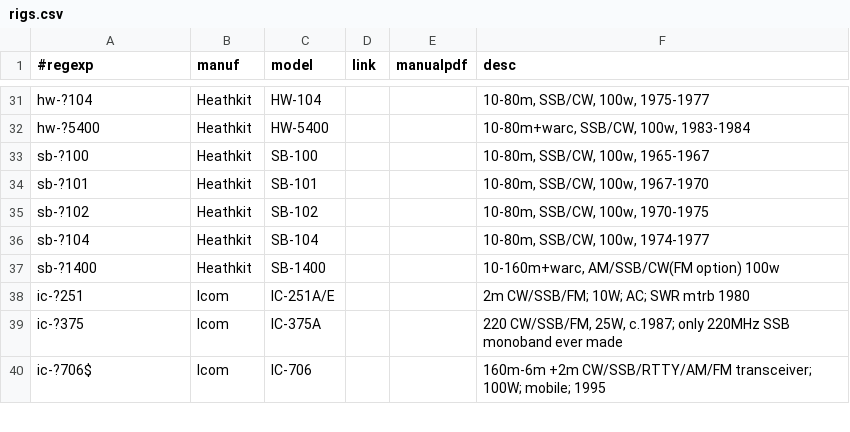
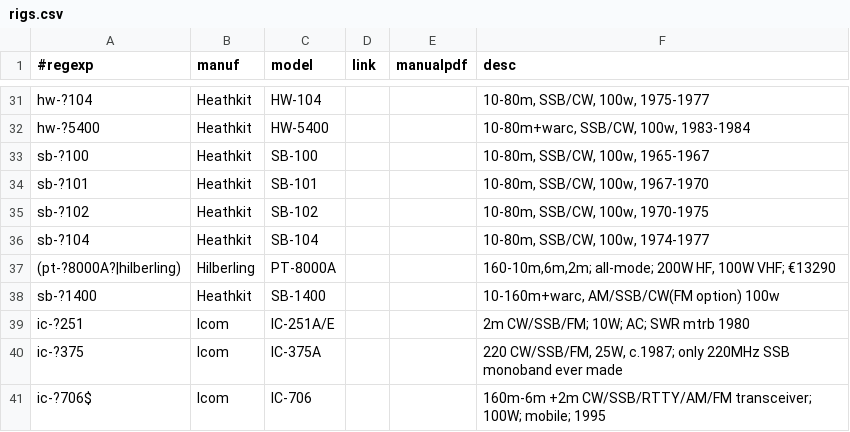
Before and after one commit to molo1134/rigs, a CSV file: rigs.csv, drawn as a sheet; only a part is shown, gaps mark what is left out; the diff names each change by its address in the sheet, - before the commit and + after, or states it on an @@ line.

Commit message:
add hilberling pt-8000a

```diff
--- a/rigs.csv
+++ b/rigs.csv
+row 37: (pt-?8000A?|hilberling) | Hilberling | PT-8000A |  |  | 160-10m,6m,2m; all-mode; 200W HF, 100W VHF; €13290
```
